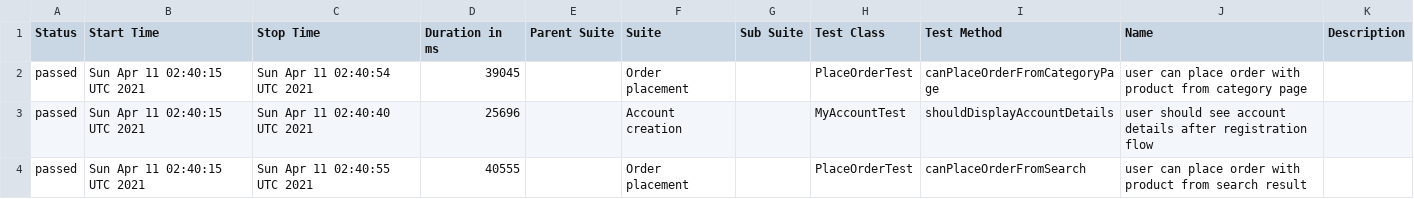
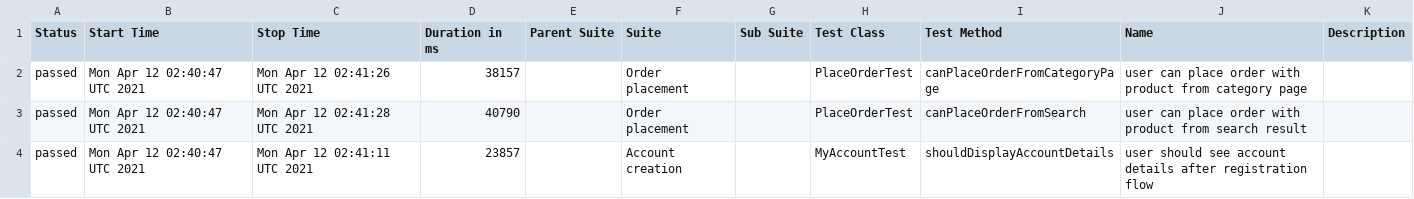
Before and after one commit to isandratskiy/automationpractice-github-actions-demo, a CSV file: data/suites.csv, drawn as a sheet.

```diff
--- a/data/suites.csv
+++ b/data/suites.csv
@@ -1,4 +1,4 @@
 "Status","Start Time","Stop Time","Duration in ms","Parent Suite","Suite","Sub Suite","Test Class","Test Method","Name","Description"
-"passed","Sun Apr 11 02:40:15 UTC 2021","Sun Apr 11 02:40:54 UTC 2021","39045","","Order placement","","PlaceOrderTest","canPlaceOrderFromCategoryPage","user can place order with product from category page",""
-"passed","Sun Apr 11 02:40:15 UTC 2021","Sun Apr 11 02:40:40 UTC 2021","25696","","Account creation","","MyAccountTest","shouldDisplayAccountDetails","user should see account details after registration flow",""
-"passed","Sun Apr 11 02:40:15 UTC 2021","Sun Apr 11 02:40:55 UTC 2021","40555","","Order placement","","PlaceOrderTest","canPlaceOrderFromSearch","user can place order with product from search result",""
+"passed","Mon Apr 12 02:40:47 UTC 2021","Mon Apr 12 02:41:26 UTC 2021","38157","","Order placement","","PlaceOrderTest","canPlaceOrderFromCategoryPage","user can place order with product from category page",""
+"passed","Mon Apr 12 02:40:47 UTC 2021","Mon Apr 12 02:41:28 UTC 2021","40790","","Order placement","","PlaceOrderTest","canPlaceOrderFromSearch","user can place order with product from search result",""
+"passed","Mon Apr 12 02:40:47 UTC 2021","Mon Apr 12 02:41:11 UTC 2021","23857","","Account creation","","MyAccountTest","shouldDisplayAccountDetails","user should see account details after registration flow",""
```
Also changed, not shown: 16 other files.
